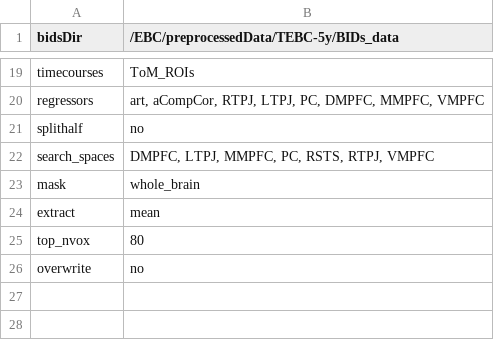
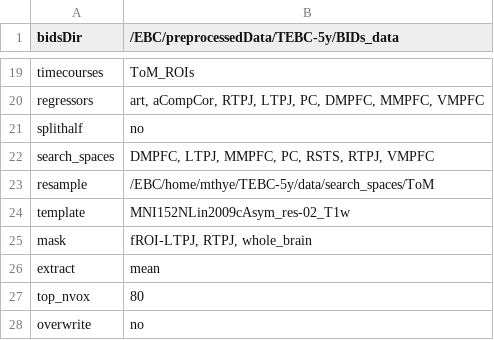
Before and after one commit to hrichardsonlab/fmri-analysis, a TSV file: data/config_files/config-pixar_RTPJ-VMPFC.tsv, drawn as a sheet; only a part is shown, gaps mark what is left out.

```diff
--- a/data/config_files/config-pixar_RTPJ-VMPFC.tsv
+++ b/data/config_files/config-pixar_RTPJ-VMPFC.tsv
@@ -22,3 +22,5 @@ splithalf	no
 search_spaces	DMPFC, LTPJ, MMPFC, PC, RSTS, RTPJ, VMPFC
-mask	whole_brain
+resample	/EBC/home/mthye/TEBC-5y/data/search_spaces/ToM
+template	MNI152NLin2009cAsym_res-02_T1w
+mask	fROI-LTPJ, RTPJ, whole_brain
 extract	mean
```
Also changed, not shown: data/config_files/config-pixar_mind-body.tsv, data/config_files/config-pixar_timecourses.tsv.
